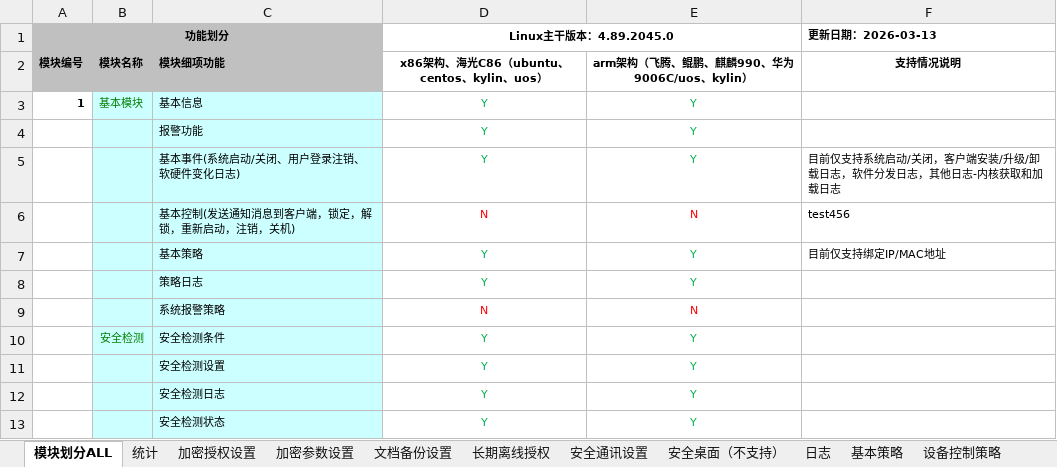
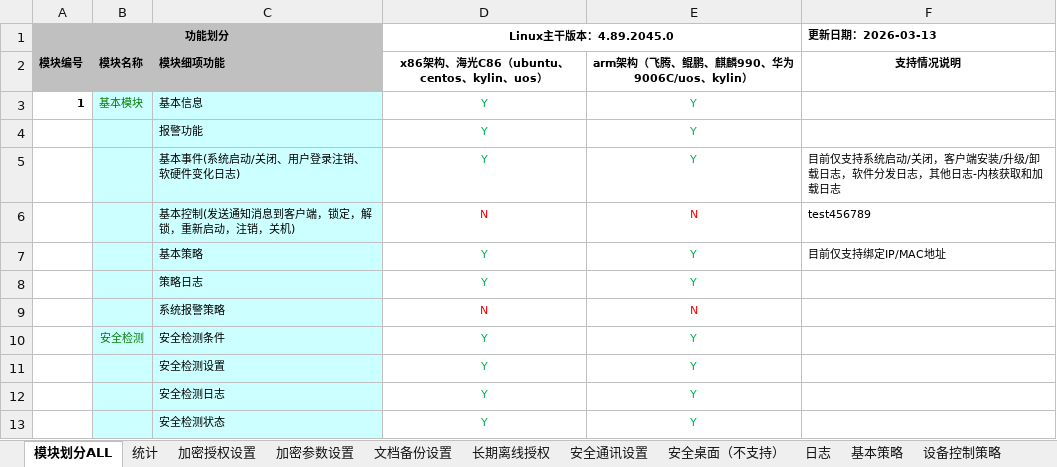
Before and after one commit to wxc1125/test323, an Excel workbook: Linux客户端全功能支持列表.xlsx, sheet 模块划分ALL, drawn as a sheet; only a part is shown; values as stored, in another font and other column widths than the file's, no borders; the diff names each change by its address in the sheet, - before the commit and + after, or states it on an @@ line.

Commit message:
13

```diff
--- a/Linux客户端全功能支持列表.xlsx (sheet 模块划分ALL)
+++ b/Linux客户端全功能支持列表.xlsx (sheet 模块划分ALL)
-F6 (更新日期：2026-03-13): test456
+F6 (更新日期：2026-03-13): test456789
```
